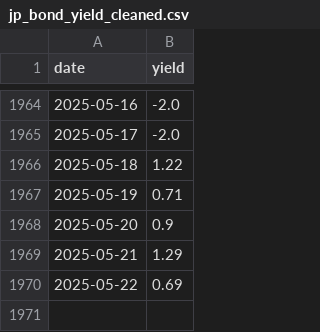
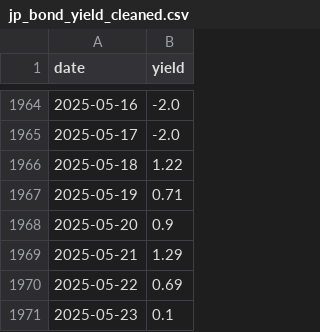
Before and after one commit to mvansan/VN-JP-MacroIndicators-Crawler, a CSV file: data/cleaned/jp_bond_yield_cleaned.csv, drawn as a sheet; only a part is shown, gaps mark what is left out; the diff names each change by its address in the sheet, - before the commit and + after, or states it on an @@ line.

```diff
--- a/data/cleaned/jp_bond_yield_cleaned.csv
+++ b/data/cleaned/jp_bond_yield_cleaned.csv
+row 1971: 2025-05-23 | 0.1
```
Also changed, not shown: data/raw/jp_bond_yield.csv.
